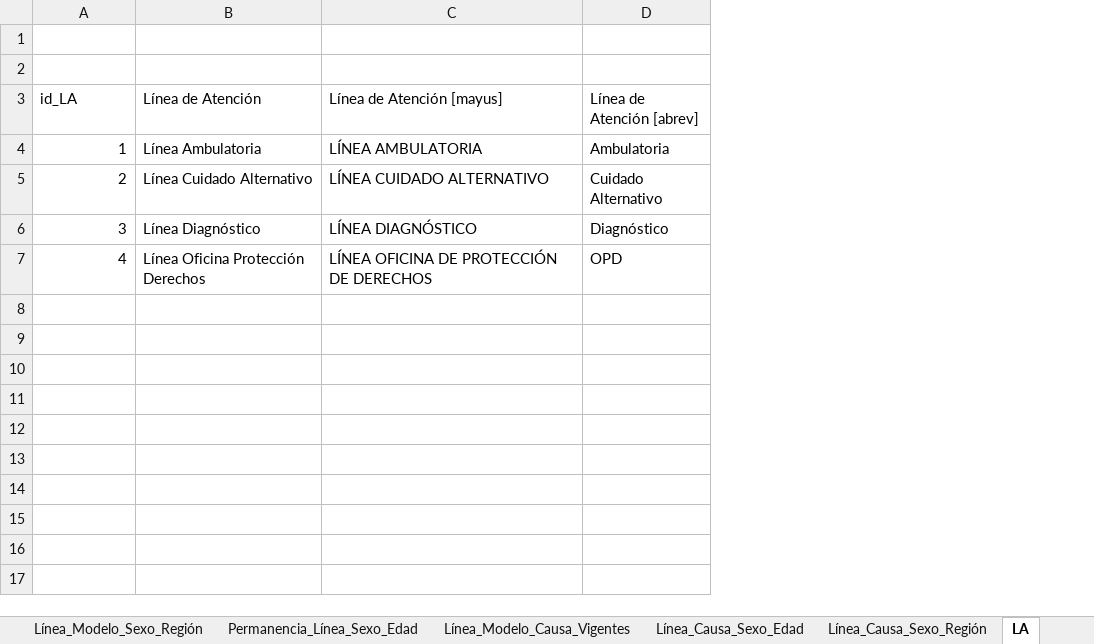
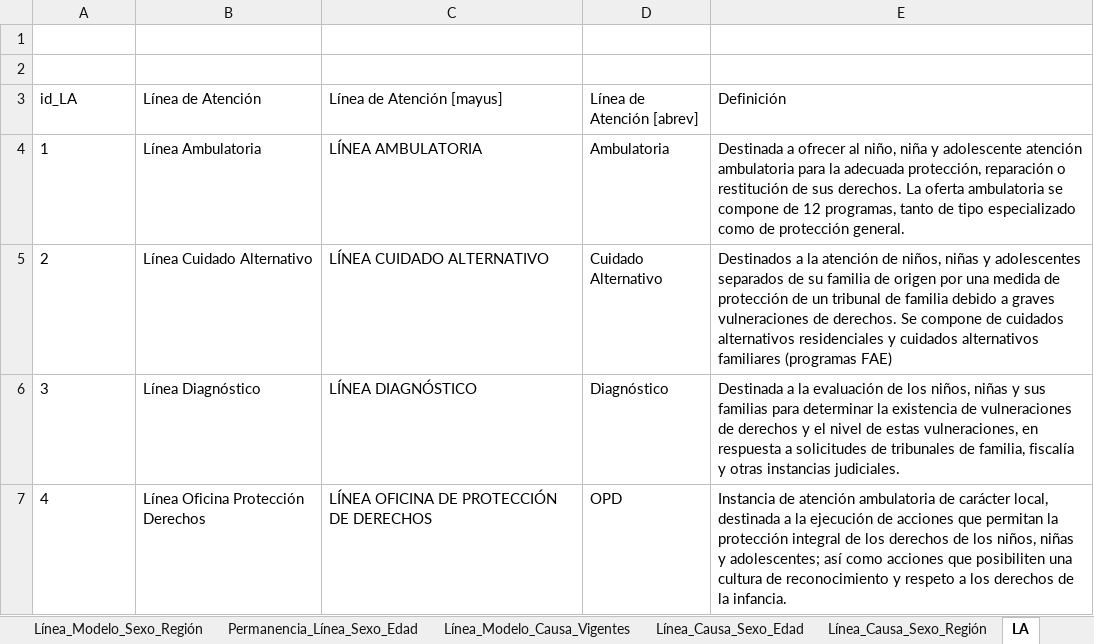
Before and after one commit to Sud-Austral/DATA-SENAME, an Excel workbook: ESTADISTICAS/MODELO SENAME 2.xlsx, sheet LA, drawn as a sheet; values as stored, in another font and other column widths than the file's, no borders; table styles not drawn; the diff names each change by its address in the sheet, - before the commit and + after, or states it on an @@ line.

```diff
--- a/ESTADISTICAS/MODELO SENAME 2.xlsx (sheet LA)
+++ b/ESTADISTICAS/MODELO SENAME 2.xlsx (sheet LA)
+column E (Definición), rows 4-7: Destinada a ofrecer al niño, niña y adolescente atención ambulatoria para la adecuada protección, reparación o restitución de sus derechos. La oferta ambulatoria se compone de 12 programas, tanto de tipo especializado como de protección general. | Destinados a la atención de niños, niñas y adolescentes separados de su familia de origen por una medida de protección de un tribunal de familia debido a graves vulneraciones de derechos. Se compone de cuidados alternativos residenciales y cuidados alternativos familiares (programas FAE) | Destinada a la evaluación de los niños, niñas y sus familias para determinar la existencia de vulneraciones de derechos y el nivel de estas vulneraciones, en respuesta a solicitudes de tribunales de familia, fiscalía y otras instancias judiciales. | Instancia de atención ambulatoria de carácter local, destinada a la ejecución de acciones que permitan la protección integral de los derechos de los niños, niñas y adolescentes; así como acciones que posibiliten una cultura de reconocimiento y respeto a los derechos de la infancia.
-A4:A7 alignment: right
+A4:A7 alignment: left
```
Also changed, not shown: 3 other files.
